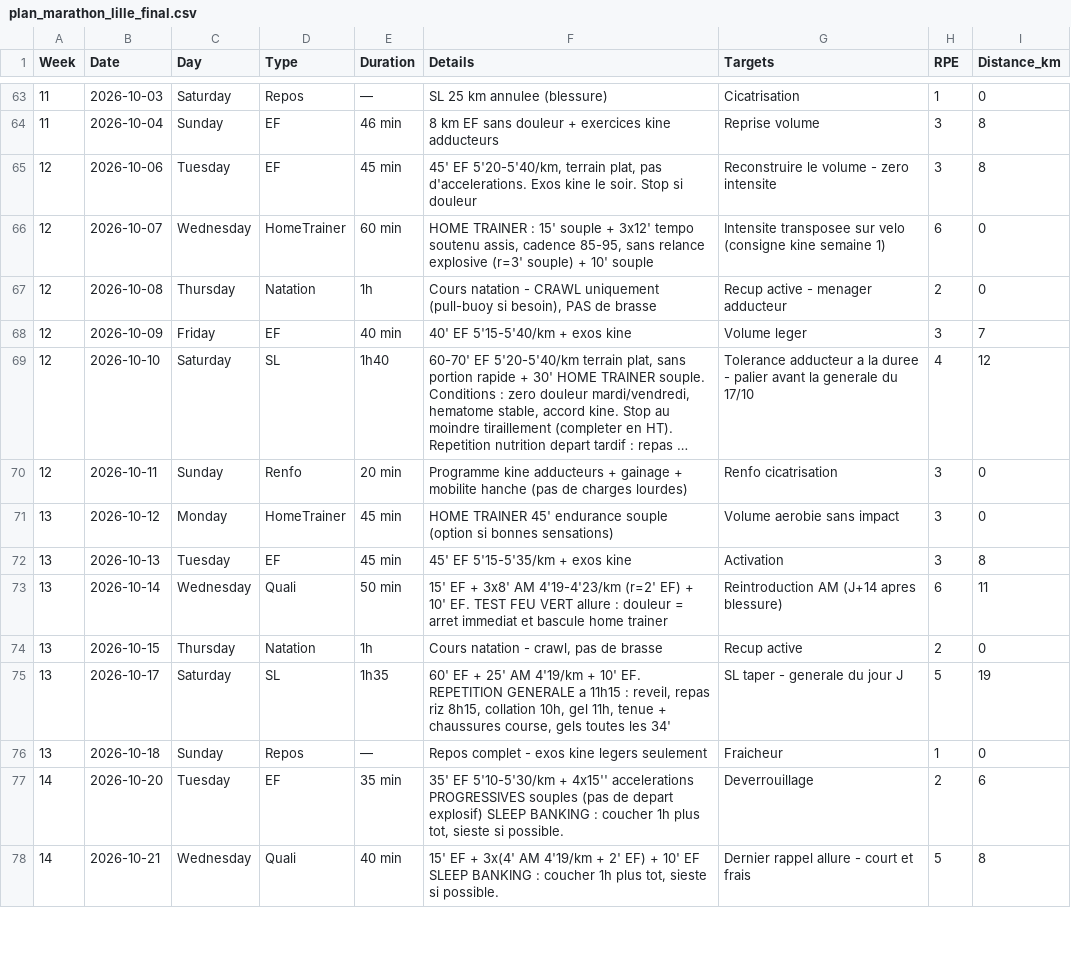
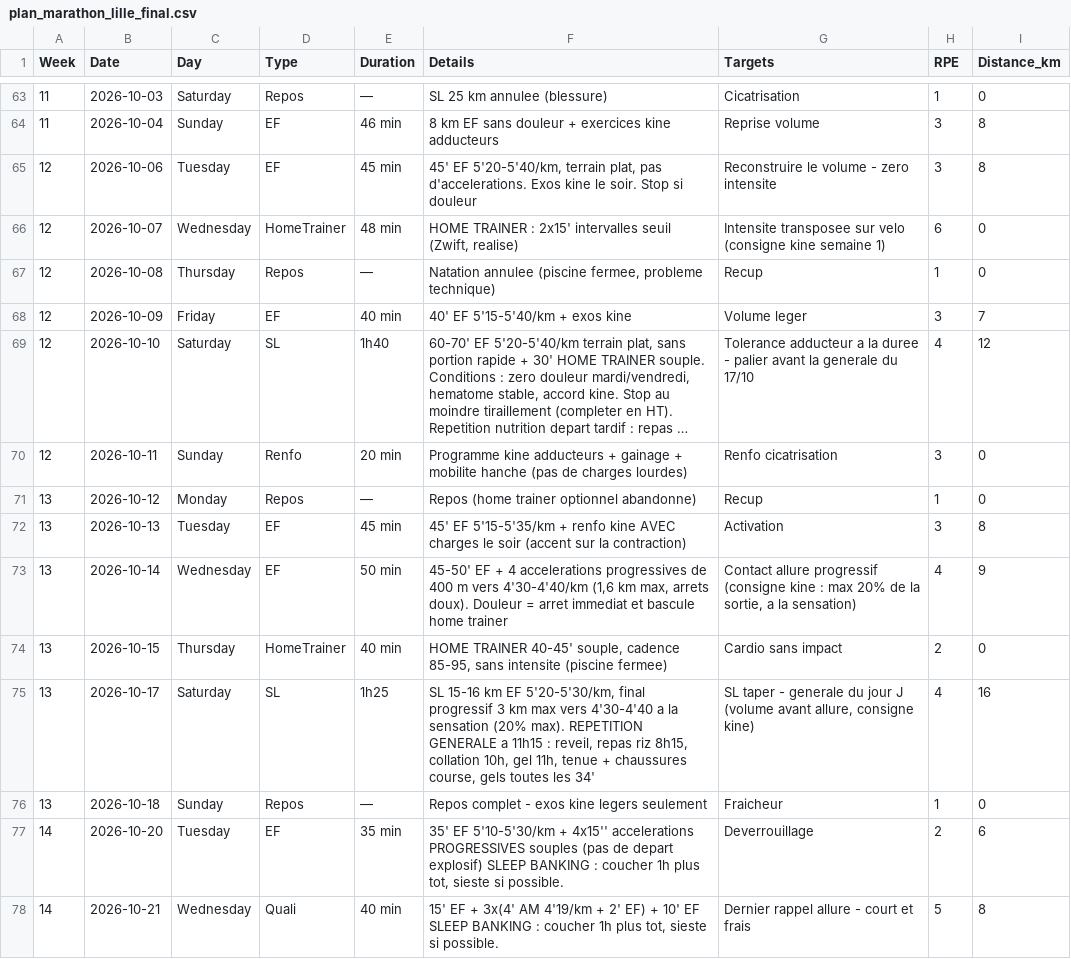
Before and after one commit to JulienDepelchin/running, a CSV file: plan_marathon_lille_final.csv, drawn as a sheet; only a part is shown, gaps mark what is left out; long unchanged cells end in ….

```diff
--- a/plan_marathon_lille_final.csv
+++ b/plan_marathon_lille_final.csv
@@ -65,4 +65,4 @@ Week,Date,Day,Type,Duration,Details,Targets,RPE,Distance_km
 12,2026-10-06,Tuesday,EF,45 min,"45' EF 5'20-5'40/km, terrain plat, pas d'accelerations. Exos kine le soir. Stop si douleur",Reconstruire le volume - zero intensite,3,8
-12,2026-10-07,Wednesday,HomeTrainer,60 min,"HOME TRAINER : 15' souple + 3x12' tempo soutenu assis, cadence 85-95, sans relance explosive (r=3' souple) + 10' souple",Intensite transposee sur velo (consigne kine semaine 1),6,0
-12,2026-10-08,Thursday,Natation,1h,"Cours natation - CRAWL uniquement (pull-buoy si besoin), PAS de brasse",Recup active - menager adducteur,2,0
+12,2026-10-07,Wednesday,HomeTrainer,48 min,"HOME TRAINER : 2x15' intervalles seuil (Zwift, realise)",Intensite transposee sur velo (consigne kine semaine 1),6,0
+12,2026-10-08,Thursday,Repos,—,"Natation annulee (piscine fermee, probleme technique)",Recup,1,0
 12,2026-10-09,Friday,EF,40 min,40' EF 5'15-5'40/km + exos kine,Volume leger,3,7
@@ -70,7 +70,7 @@ Week,Date,Day,Type,Duration,Details,Targets,RPE,Distance_km
 12,2026-10-11,Sunday,Renfo,20 min,Programme kine adducteurs + gainage + mobilite hanche (pas de charges lourdes),Renfo cicatrisation,3,0
-13,2026-10-12,Monday,HomeTrainer,45 min,HOME TRAINER 45' endurance souple (option si bonnes sensations),Volume aerobie sans impact,3,0
-13,2026-10-13,Tuesday,EF,45 min,45' EF 5'15-5'35/km + exos kine,Activation,3,8
-13,2026-10-14,Wednesday,Quali,50 min,15' EF + 3x8' AM 4'19-4'23/km (r=2' EF) + 10' EF. TEST FEU VERT allure : douleur = arret immediat et bascule home trainer,Reintroduction AM (J+14 apres blessure),6,11
-13,2026-10-15,Thursday,Natation,1h,"Cours natation - crawl, pas de brasse",Recup active,2,0
-13,2026-10-17,Saturday,SL,1h35,"60' EF + 25' AM 4'19/km + 10' EF. REPETITION GENERALE a 11h15 : reveil, repas riz 8h15, collation 10h, gel 11h, tenue + chaussures course, gels toutes les 34'",SL taper - generale du jour J,5,19
+13,2026-10-12,Monday,Repos,—,Repos (home trainer optionnel abandonne),Recup,1,0
+13,2026-10-13,Tuesday,EF,45 min,45' EF 5'15-5'35/km + renfo kine AVEC charges le soir (accent sur la contraction),Activation,3,8
+13,2026-10-14,Wednesday,EF,50 min,"45-50' EF + 4 accelerations progressives de 400 m vers 4'30-4'40/km (1,6 km max, arrets doux). Douleur = arret immediat et bascule home trainer","Contact allure progressif (consigne kine : max 20% de la sortie, a la sensation)",4,9
+13,2026-10-15,Thursday,HomeTrainer,40 min,"HOME TRAINER 40-45' souple, cadence 85-95, sans intensite (piscine fermee)",Cardio sans impact,2,0
+13,2026-10-17,Saturday,SL,1h25,"SL 15-16 km EF 5'20-5'30/km, final progressif 3 km max vers 4'30-4'40 a la sensation (20% max). REPETITION GENERALE a 11h15 : reveil, repas riz 8h15, collation 10h, gel 11h, tenue + chaussures course, gels toutes les 34'","SL taper - generale du jour J (volume avant allure, consigne kine)",4,16
 13,2026-10-18,Sunday,Repos,—,Repos complet - exos kine legers seulement,Fraicheur,1,0
```
